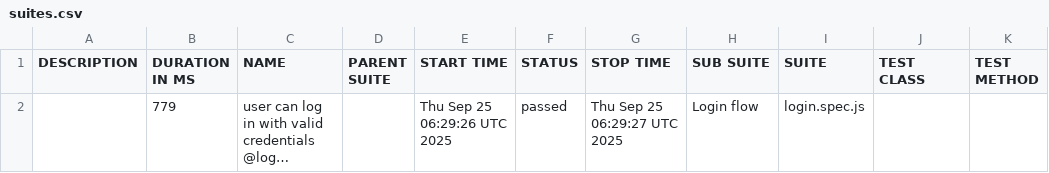
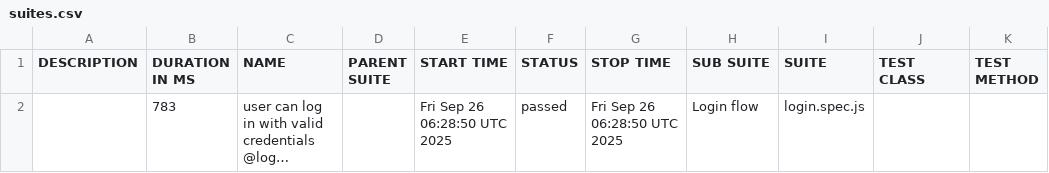
Before and after one commit to guillermochussir/playwright-tests, a CSV file: data/suites.csv, drawn as a sheet; long unchanged cells end in …; the diff names each change by its address in the sheet, - before the commit and + after, or states it on an @@ line.

```diff
--- a/data/suites.csv
+++ b/data/suites.csv
-B2 (DURATION IN MS): 779
+B2 (DURATION IN MS): 783
-E2 (START TIME): Thu Sep 25 06:29:26 UTC 2025
+E2 (START TIME): Fri Sep 26 06:28:50 UTC 2025
-G2 (STOP TIME): Thu Sep 25 06:29:27 UTC 2025
+G2 (STOP TIME): Fri Sep 26 06:28:50 UTC 2025
```
Also changed, not shown: 16 other files.
